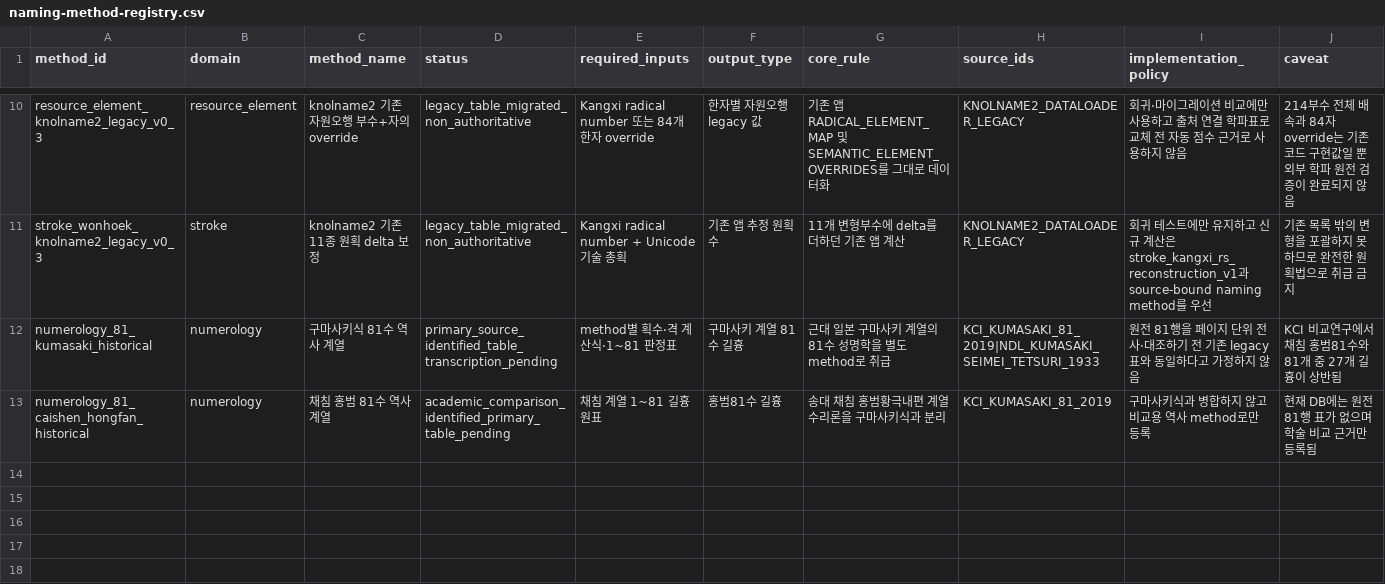
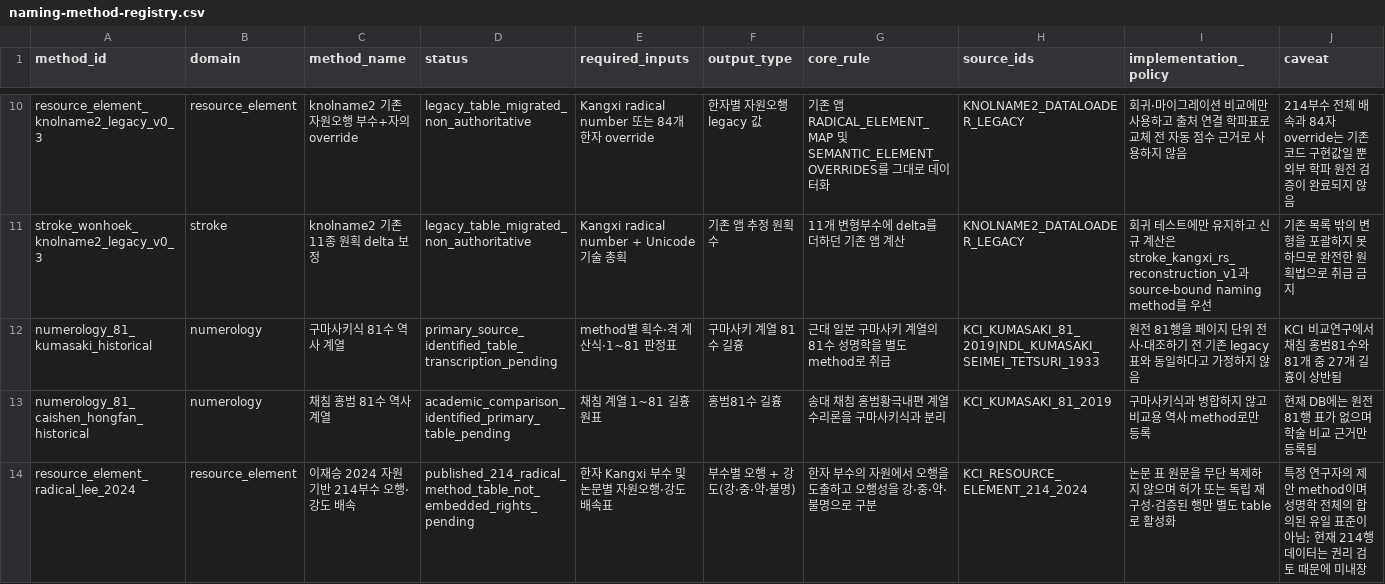
Before and after one commit to LUCKYBRIDGE/name, a CSV file: data/methods/naming-method-registry.csv, drawn as a sheet; only a part is shown, gaps mark what is left out.

Commit message:
data: register source-backed resource-element method

```diff
--- a/data/methods/naming-method-registry.csv
+++ b/data/methods/naming-method-registry.csv
@@ -13 +13,2 @@ numerology_81_kumasaki_historical,numerology,구마사키식 81수 역사 계열
 numerology_81_caishen_hongfan_historical,numerology,채침 홍범 81수 역사 계열,academic_comparison_identified_primary_table_pending,채침 계열 1~81 길흉 원표,홍범81수 길흉,송대 채침 홍범황극내편 계열 수리론을 구마사키식과 분리,KCI_KUMASAKI_81_2019,구마사키식과 병합하지 않고 비교용 역사 method로만 등록,현재 DB에는 원전 81행 표가 없으며 학술 비교 근거만 등록됨
+resource_element_radical_lee_2024,resource_element,이재승 2024 자원 기반 214부수 오행·강도 배속,published_214_radical_method_table_not_embedded_rights_pending,한자 Kangxi 부수 및 논문별 자원오행·강도 배속표,부수별 오행 + 강도(강·중·약·불명),한자 부수의 자원에서 오행을 도출하고 오행성을 강·중·약·불명으로 구분,KCI_RESOURCE_ELEMENT_214_2024,논문 표 원문을 무단 복제하지 않으며 허가 또는 독립 재구성·검증된 행만 별도 table로 활성화,특정 연구자의 제안 method이며 성명학 전체의 합의된 유일 표준이 아님; 현재 214행 데이터는 권리 검토 때문에 미내장
```
